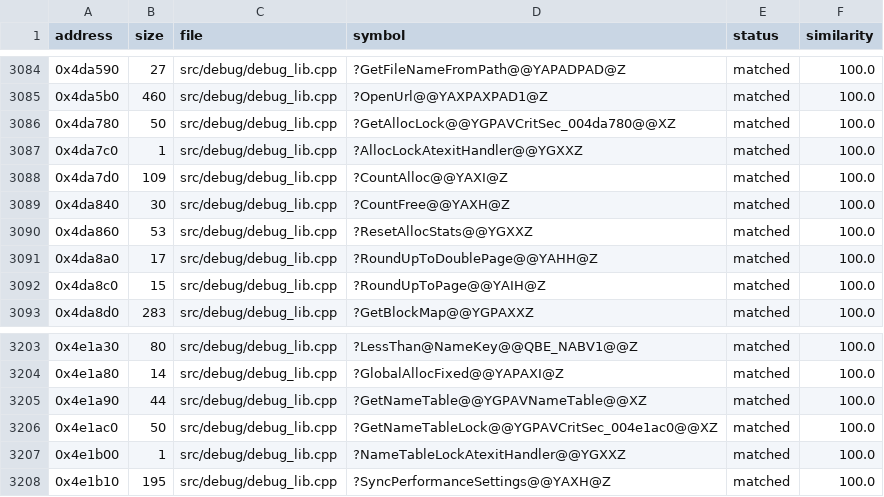
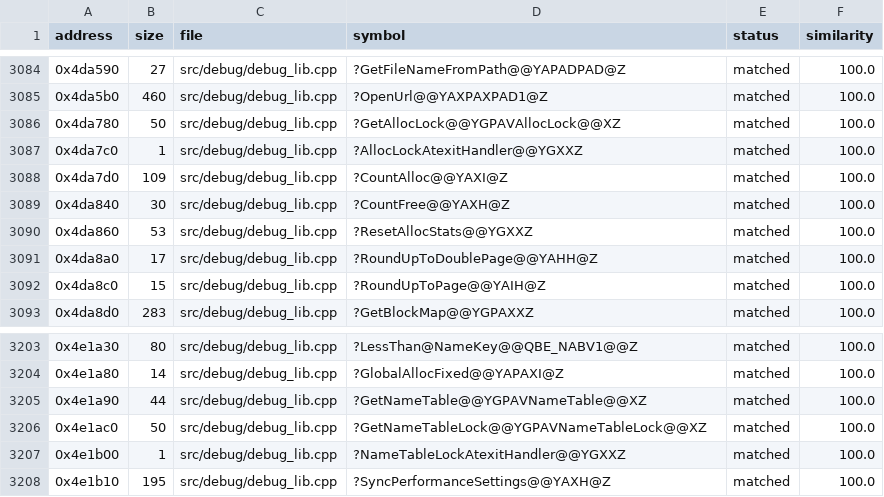
Before and after one commit to HectorBailey/byte-tactics, a CSV file: data/progress.csv, drawn as a sheet; only a part is shown, gaps mark what is left out.

```diff
--- a/data/progress.csv
+++ b/data/progress.csv
@@ -3085,3 +3085,3 @@ address,size,file,symbol,status,similarity
 0x4da5b0,460,src/debug/debug_lib.cpp,?OpenUrl@@YAXPAXPAD1@Z,matched,100.0
-0x4da780,50,src/debug/debug_lib.cpp,?GetAllocLock@@YGPAVCritSec_004da780@@XZ,matched,100.0
+0x4da780,50,src/debug/debug_lib.cpp,?GetAllocLock@@YGPAVAllocLock@@XZ,matched,100.0
 0x4da7c0,1,src/debug/debug_lib.cpp,?AllocLockAtexitHandler@@YGXXZ,matched,100.0
@@ -3205,3 +3205,3 @@ address,size,file,symbol,status,similarity
 0x4e1a90,44,src/debug/debug_lib.cpp,?GetNameTable@@YGPAVNameTable@@XZ,matched,100.0
-0x4e1ac0,50,src/debug/debug_lib.cpp,?GetNameTableLock@@YGPAVCritSec_004e1ac0@@XZ,matched,100.0
+0x4e1ac0,50,src/debug/debug_lib.cpp,?GetNameTableLock@@YGPAVNameTableLock@@XZ,matched,100.0
 0x4e1b00,1,src/debug/debug_lib.cpp,?NameTableLockAtexitHandler@@YGXXZ,matched,100.0
```
Also changed, not shown: data/layout.csv, 2 other files.
